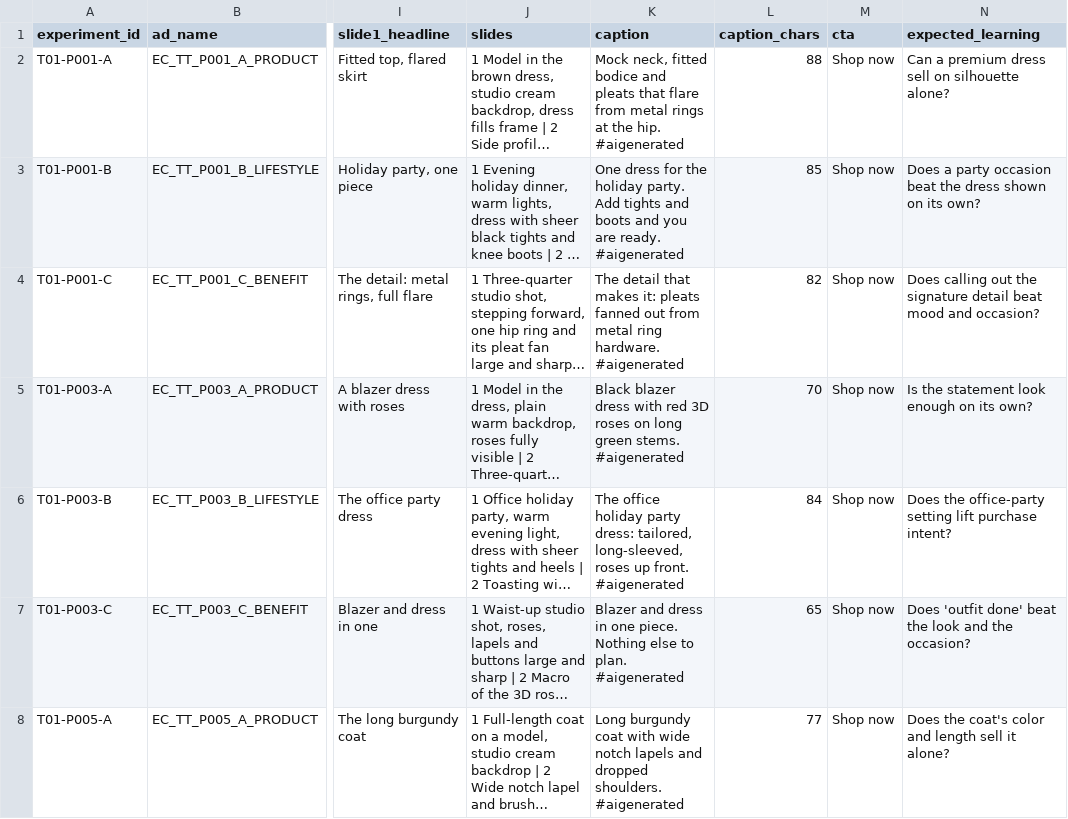
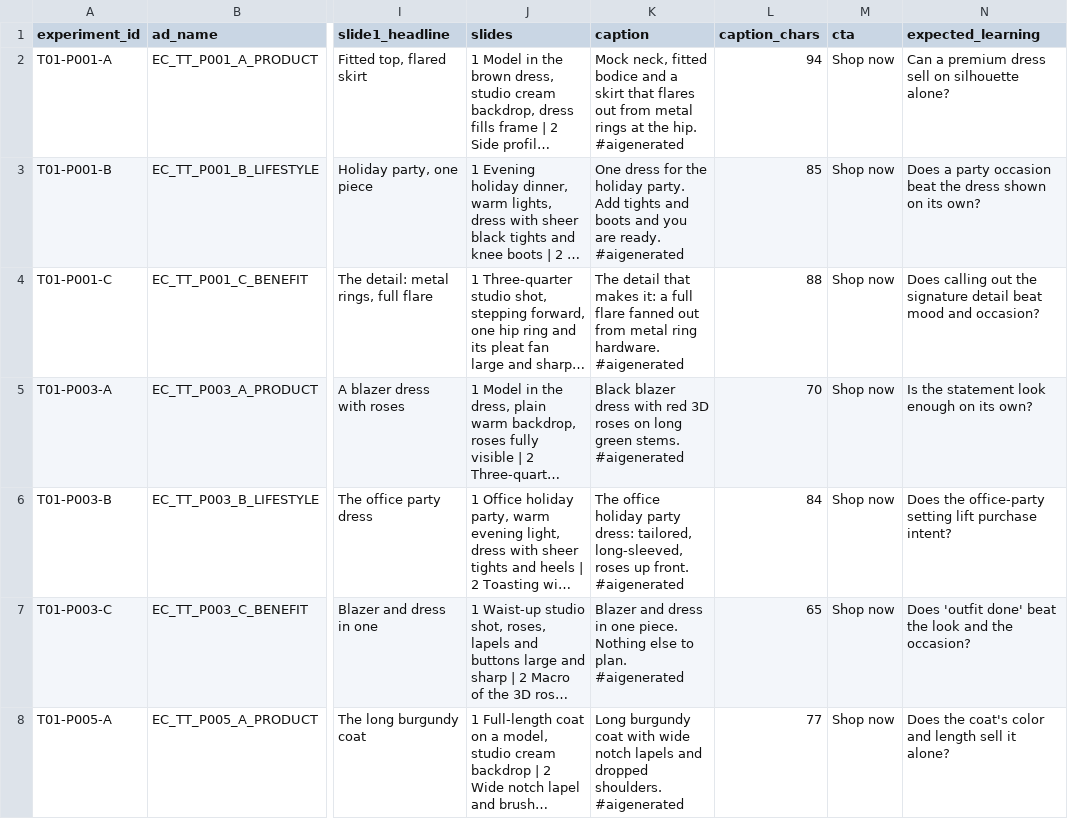
Before and after one commit to benstanisclasse/ember-clove-hub, a CSV file: research/ads/tiktok/product_tests/ec_product_test_01/creative_matrix.csv, drawn as a sheet; only a part is shown, gaps mark what is left out; long unchanged cells end in …; the diff names each change by its address in the sheet, - before the commit and + after, or states it on an @@ line.

```diff
--- a/research/ads/tiktok/product_tests/ec_product_test_01/creative_matrix.csv
+++ b/research/ads/tiktok/product_tests/ec_product_test_01/creative_matrix.csv
-K2 (caption): …bodice and pleats that flare from metal…
+K2 (caption): …bodice and a skirt that flares out from metal…
-L2 (caption_chars): 88
+L2 (caption_chars): 94
-K4 (caption): …makes it: pleats fanned out…
+K4 (caption): …makes it: a full flare fanned out…
-L4 (caption_chars): 82
+L4 (caption_chars): 88
```
Also changed, not shown: 3 other files.
